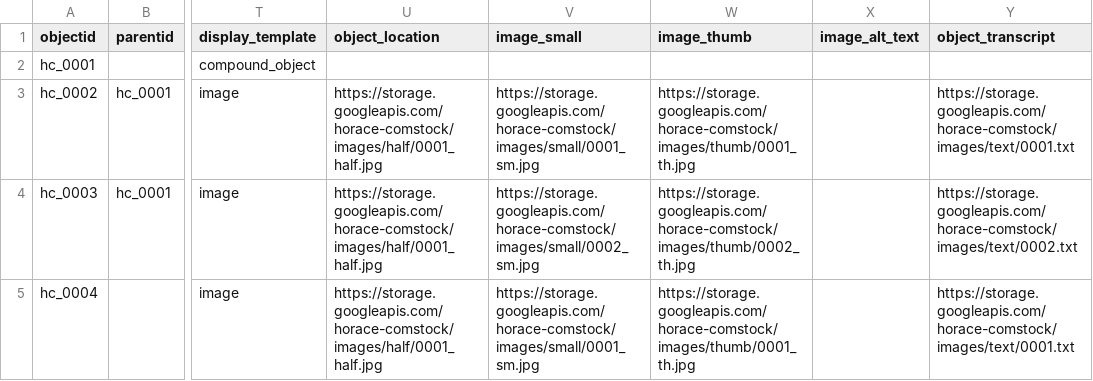
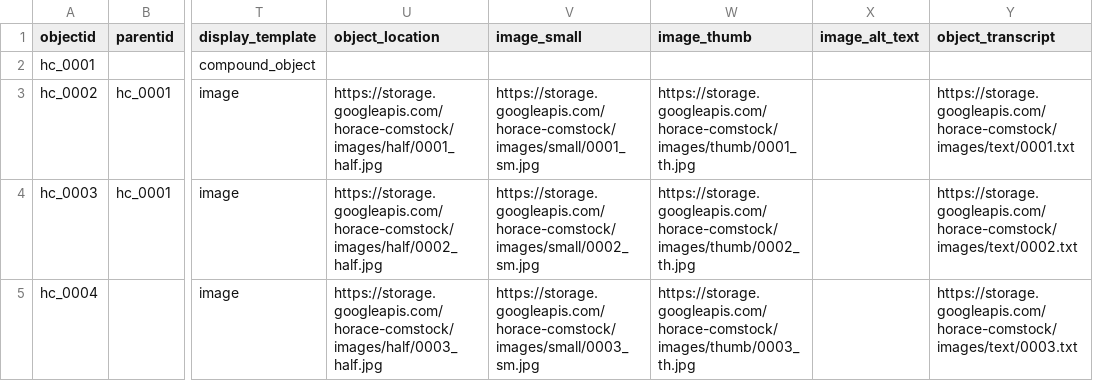
Before and after one commit to comstock/horace-comstock, a CSV file: assets/horace_comstock_metadata.csv, drawn as a sheet; only a part is shown, gaps mark what is left out; the diff names each change by its address in the sheet, - before the commit and + after, or states it on an @@ line.

Commit message:
Update horace_comstock_metadata.csv
manual edits

```diff
--- a/assets/horace_comstock_metadata.csv
+++ b/assets/horace_comstock_metadata.csv
-U4 (object_location): https://storage.googleapis.com/horace-comstock/images/half/0001_half.jpg
+U4 (object_location): https://storage.googleapis.com/horace-comstock/images/half/0002_half.jpg
-U5 (object_location): https://storage.googleapis.com/horace-comstock/images/half/0001_half.jpg
+U5 (object_location): https://storage.googleapis.com/horace-comstock/images/half/0003_half.jpg
-V5 (image_small): https://storage.googleapis.com/horace-comstock/images/small/0001_sm.jpg
+V5 (image_small): https://storage.googleapis.com/horace-comstock/images/small/0003_sm.jpg
-W5 (image_thumb): https://storage.googleapis.com/horace-comstock/images/thumb/0001_th.jpg
+W5 (image_thumb): https://storage.googleapis.com/horace-comstock/images/thumb/0003_th.jpg
-Y5 (object_transcript): https://storage.googleapis.com/horace-comstock/images/text/0001.txt
+Y5 (object_transcript): https://storage.googleapis.com/horace-comstock/images/text/0003.txt
```
